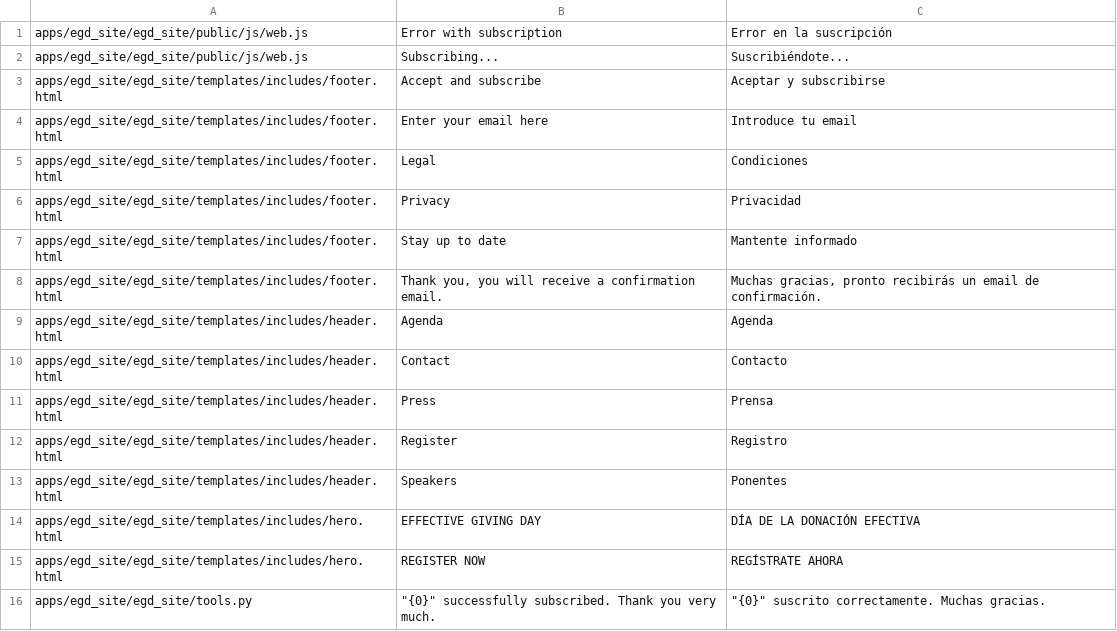
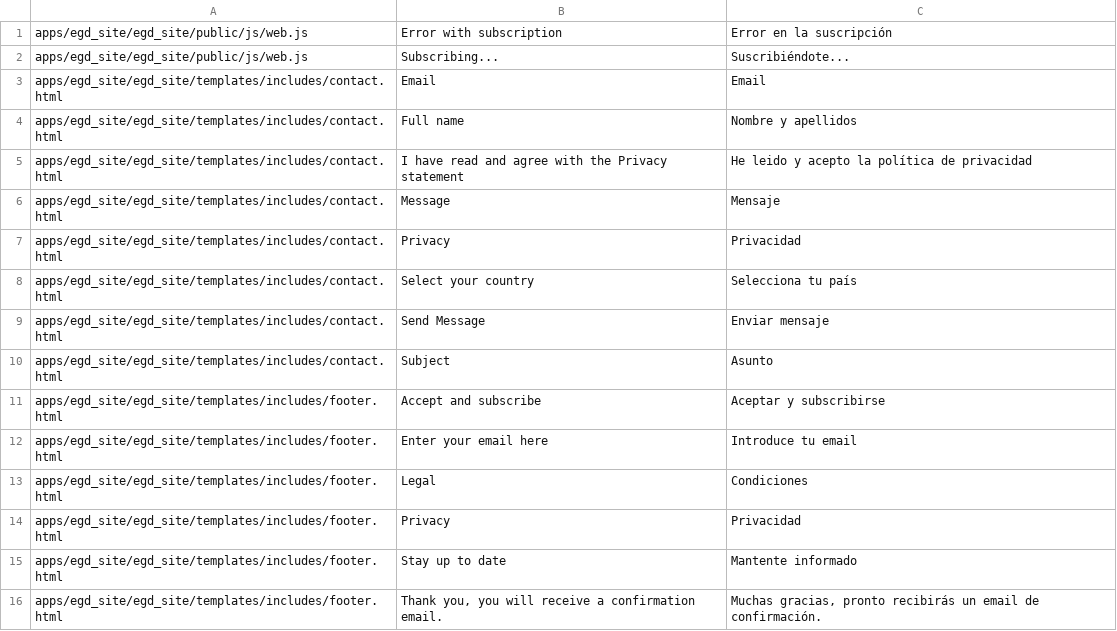
Before and after one commit to Twiek/egd_site, a CSV file: egd_site/translations/es.csv, drawn as a sheet; only a part is shown; the shorter side is filled out with more unchanged rows.

Commit message:
template scss cleaned; contact form added; new countries and its translations package added (iso-countries-languages); forms are shaked when wrong; validation styles cleaned with bs vars; Login link added; new translation segments for contact form

```diff
--- a/egd_site/translations/es.csv
+++ b/egd_site/translations/es.csv
@@ -2,2 +2,10 @@ apps/egd_site/egd_site/public/js/web.js,Error with subscription,Error en la susc
 apps/egd_site/egd_site/public/js/web.js,Subscribing...,Suscribiéndote...
+apps/egd_site/egd_site/templates/includes/contact.html,Email,Email
+apps/egd_site/egd_site/templates/includes/contact.html,Full name,Nombre y apellidos
+apps/egd_site/egd_site/templates/includes/contact.html,I have read and agree with the Privacy statement,He leido y acepto la política de privacidad
+apps/egd_site/egd_site/templates/includes/contact.html,Message,Mensaje
+apps/egd_site/egd_site/templates/includes/contact.html,Privacy,Privacidad
+apps/egd_site/egd_site/templates/includes/contact.html,Select your country,Selecciona tu país
+apps/egd_site/egd_site/templates/includes/contact.html,Send Message,Enviar mensaje
+apps/egd_site/egd_site/templates/includes/contact.html,Subject,Asunto
 apps/egd_site/egd_site/templates/includes/footer.html,Accept and subscribe,Aceptar y subscribirse
```
Also changed, not shown: egd_site/translations/de.csv, 16 other files.
